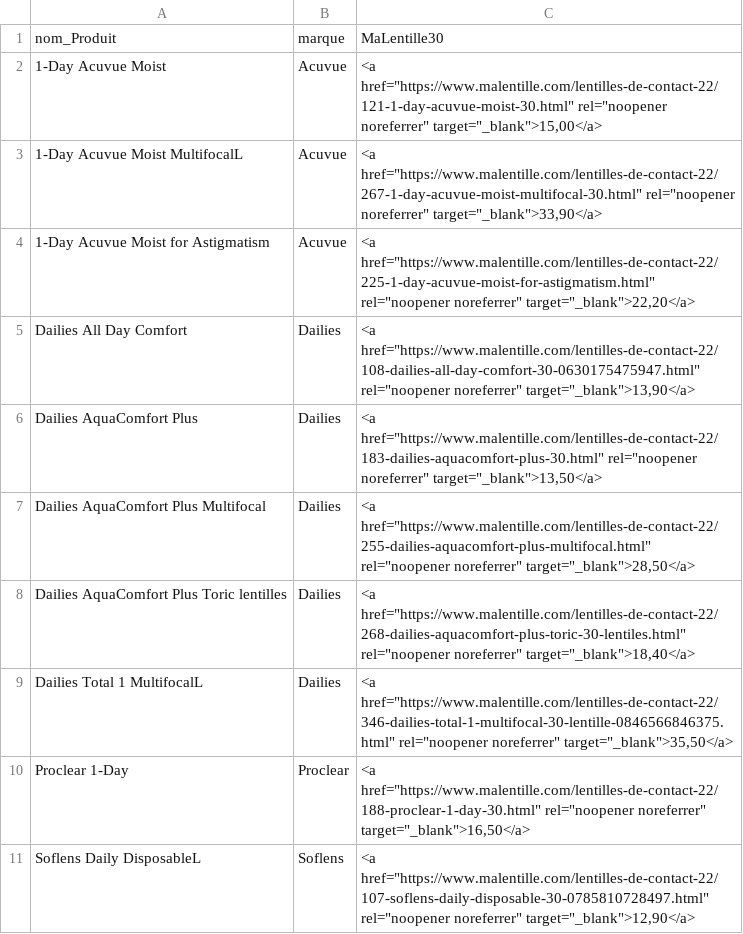
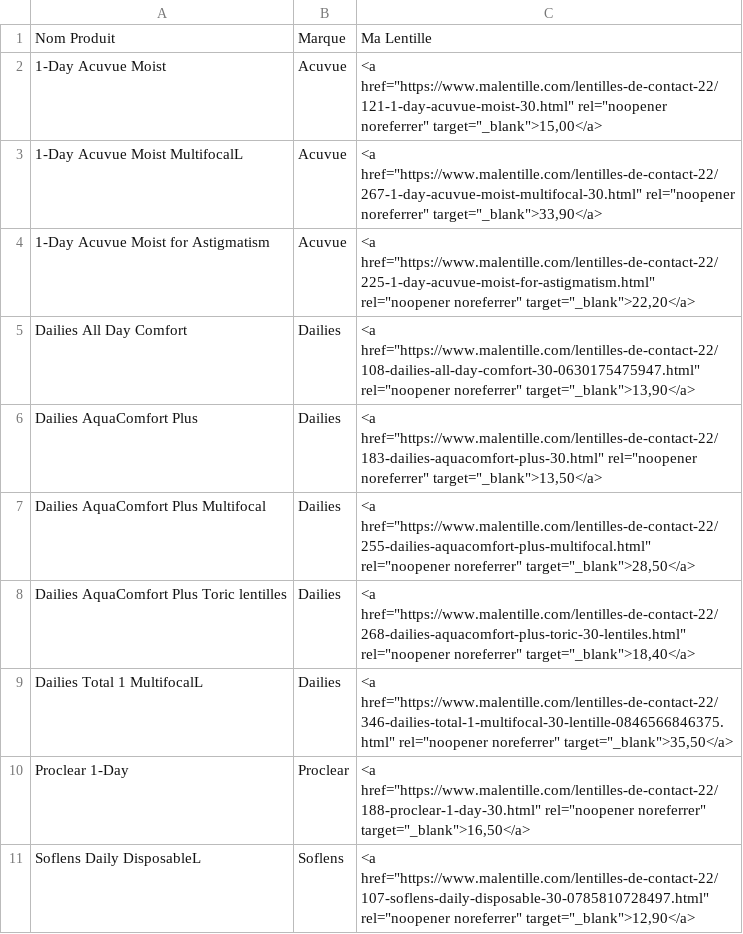
Before and after one commit to franklinliot/lenti, a CSV file: data/MaLentille/MaLentille.csv, drawn as a sheet.

```diff
--- a/data/MaLentille/MaLentille.csv
+++ b/data/MaLentille/MaLentille.csv
@@ -1,2 +1,2 @@
-nom_Produit,marque,MaLentille30
+Nom Produit,Marque,Ma Lentille
 1-Day Acuvue Moist,Acuvue,"<a href=""https://www.malentille.com/lentilles-de-contact-22/121-1-day-acuvue-moist-30.html"" rel=""noopener noreferrer"" target=""_blank"">15,00</a>"
```
Also changed, not shown: data/LenStore/LenStore.csv, data/LentMCheres/LentillesMoinsCheres.csv, 6 other files.
